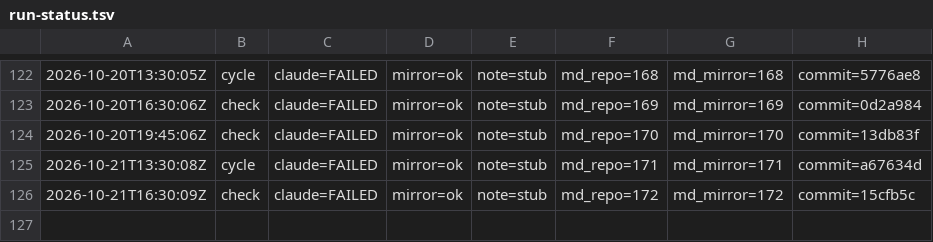
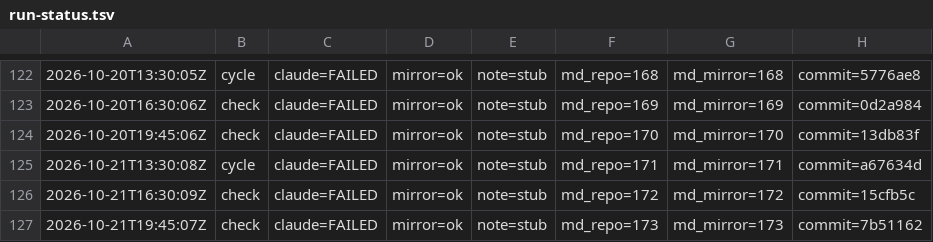
Before and after one commit to dovidlfeldman/awesome-systematic-trading, a TSV file: automation/run-status.tsv, drawn as a sheet; only a part is shown, gaps mark what is left out.

Commit message:
Run status: check claude=FAILED mirror=ok note=stub (173/173 md)

```diff
--- a/automation/run-status.tsv
+++ b/automation/run-status.tsv
@@ -126 +126,2 @@
 2026-10-21T16:30:09Z	check	claude=FAILED	mirror=ok	note=stub	md_repo=172	md_mirror=172	commit=15cfb5c
+2026-10-21T19:45:07Z	check	claude=FAILED	mirror=ok	note=stub	md_repo=173	md_mirror=173	commit=7b51162
```
